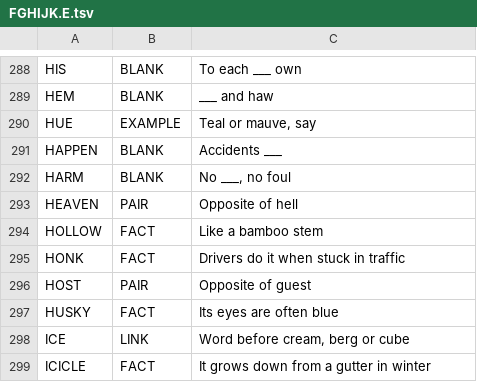
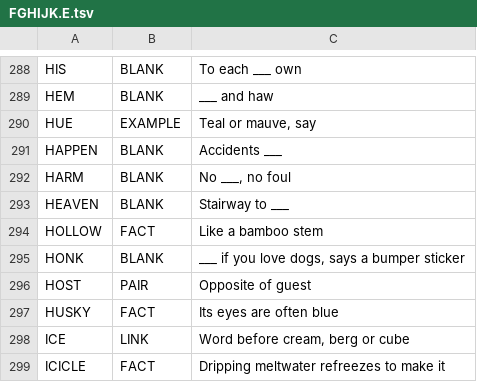
Before and after one commit to arnavamar/crossword-android, a TSV file: tools/clues/alt/FGHIJK.E.tsv, drawn as a sheet; only a part is shown, gaps mark what is left out; the diff covers the shown part only.

```diff
--- a/tools/clues/alt/FGHIJK.E.tsv
+++ b/tools/clues/alt/FGHIJK.E.tsv
@@ -292,5 +292,5 @@ HAPPEN	BLANK	Accidents ___
 HARM	BLANK	No ___, no foul
-HEAVEN	PAIR	Opposite of hell
+HEAVEN	BLANK	Stairway to ___
 HOLLOW	FACT	Like a bamboo stem
-HONK	FACT	Drivers do it when stuck in traffic
+HONK	BLANK	___ if you love dogs, says a bumper sticker
 HOST	PAIR	Opposite of guest
@@ -298,2 +298,2 @@ HUSKY	FACT	Its eyes are often blue
 ICE	LINK	Word before cream, berg or cube
-ICICLE	FACT	It grows down from a gutter in winter
+ICICLE	FACT	Dripping meltwater refreezes to make it
```
Also changed, not shown: 92 edited cells elsewhere in this file, tools/clues/alt/CDE.E.tsv, tools/clues/alt/LMNO.E.tsv, 4 other files.
